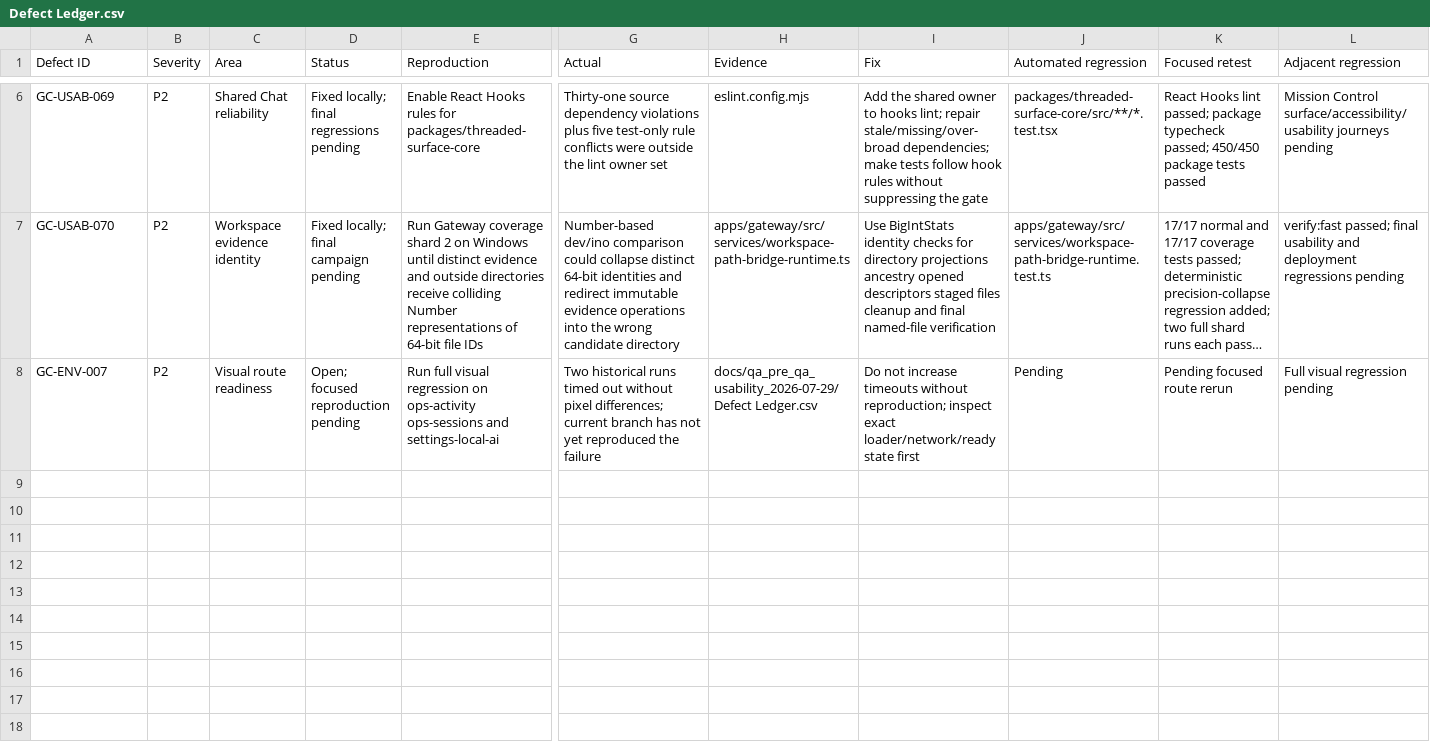
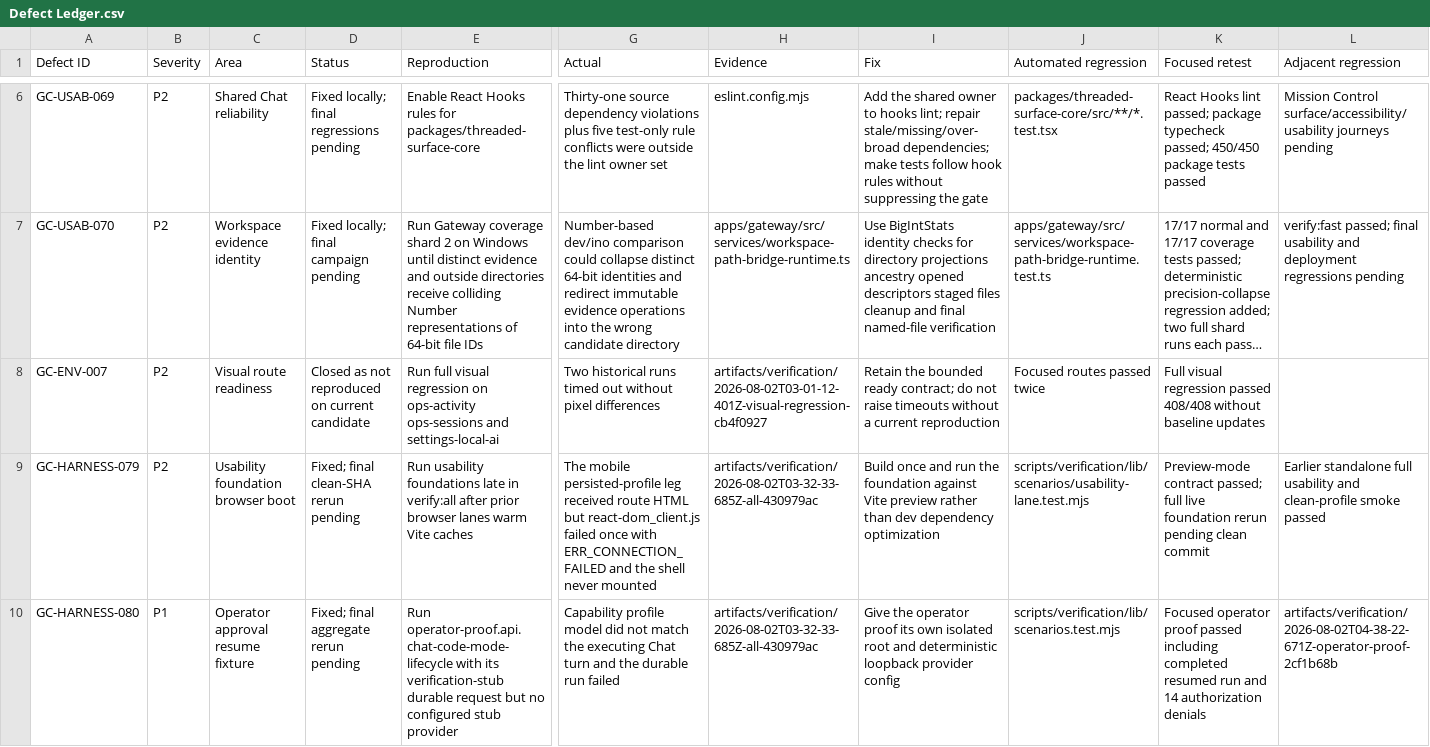
Before and after one commit to goatcitadel/GoatCitadel, a CSV file: docs/qa_pre_qa_usability_2026-08-01/Defect Ledger.csv, drawn as a sheet; only a part is shown, gaps mark what is left out; long unchanged cells end in …; rows hold the shown columns only; the diff covers the shown part only; the diff names each change by its address in the sheet, - before the commit and + after, or states it on an @@ line.

Commit message:
fix(verification): close aggregate pre-QA gaps

```diff
--- a/docs/qa_pre_qa_usability_2026-08-01/Defect Ledger.csv
+++ b/docs/qa_pre_qa_usability_2026-08-01/Defect Ledger.csv
-D8 (Status): Open; focused reproduction pending
+D8 (Status): Closed as not reproduced on current candidate
-G8 (Actual): …without pixel differences; current branch has not yet reproduced the failure
+G8 (Actual): …without pixel differences
-H8 (Evidence): docs/qa_pre_qa_usability_2026-07-29/Defect Ledger.csv
+H8 (Evidence): artifacts/verification/2026-08-02T03-01-12-401Z-visual-regression-cb4f0927
-I8 (Fix): Do not increase timeouts without reproduction; inspect exact loader/network/ready state first
+I8 (Fix): Retain the bounded ready contract; do not raise timeouts without a current reproduction
-J8 (Automated regression): Pending
+J8 (Automated regression): Focused routes passed twice
-K8 (Focused retest): Pending focused route rerun
+K8 (Focused retest): Full visual regression passed 408/408 without baseline updates
-L8 (Adjacent regression): Full visual regression pending
+L8 (Adjacent regression): (empty)
+row 9: GC-HARNESS-079 | P2 | Usability foundation browser boot | Fixed; final clean-SHA rerun pending | Run usability foundations late in verify:all after prior browser lanes warm Vite caches | The mobile persisted-profile leg received route HTML but react-dom_client.js failed once with ERR_CONNECTION_FAILED and the shell never mounted | artifacts/verification/2026-08-02T03-32-33-685Z-all-430979ac | Build once and run the foundation against Vite preview rather than dev dependency optimization | scripts/verification/lib/scenarios/usability-lane.test.mjs | Preview-mode contract passed; full live foundation rerun pending clean commit | Earlier standalone full usability and clean-profile smoke passed
+row 10: GC-HARNESS-080 | P1 | Operator approval resume fixture | Fixed; final aggregate rerun pending | Run operator-proof.api.chat-code-mode-lifecycle with its verification-stub durable request but no configured stub provider | Capability profile model did not match the executing Chat turn and the durable run failed | artifacts/verification/2026-08-02T03-32-33-685Z-all-430979ac | Give the operator proof its own isolated root and deterministic loopback provider config | scripts/verification/lib/scenarios.test.mjs | Focused operator proof passed including completed resumed run and 14 authorization denials | artifacts/verification/2026-08-02T04-38-22-671Z-operator-proof-2cf1b68b
```
Also changed, not shown: 2 added rows elsewhere in this file, docs/qa_pre_qa_usability_2026-08-01/Environment Matrix.csv, docs/qa_pre_qa_usability_2026-08-01/Execution Summary.csv, 7 other files.
